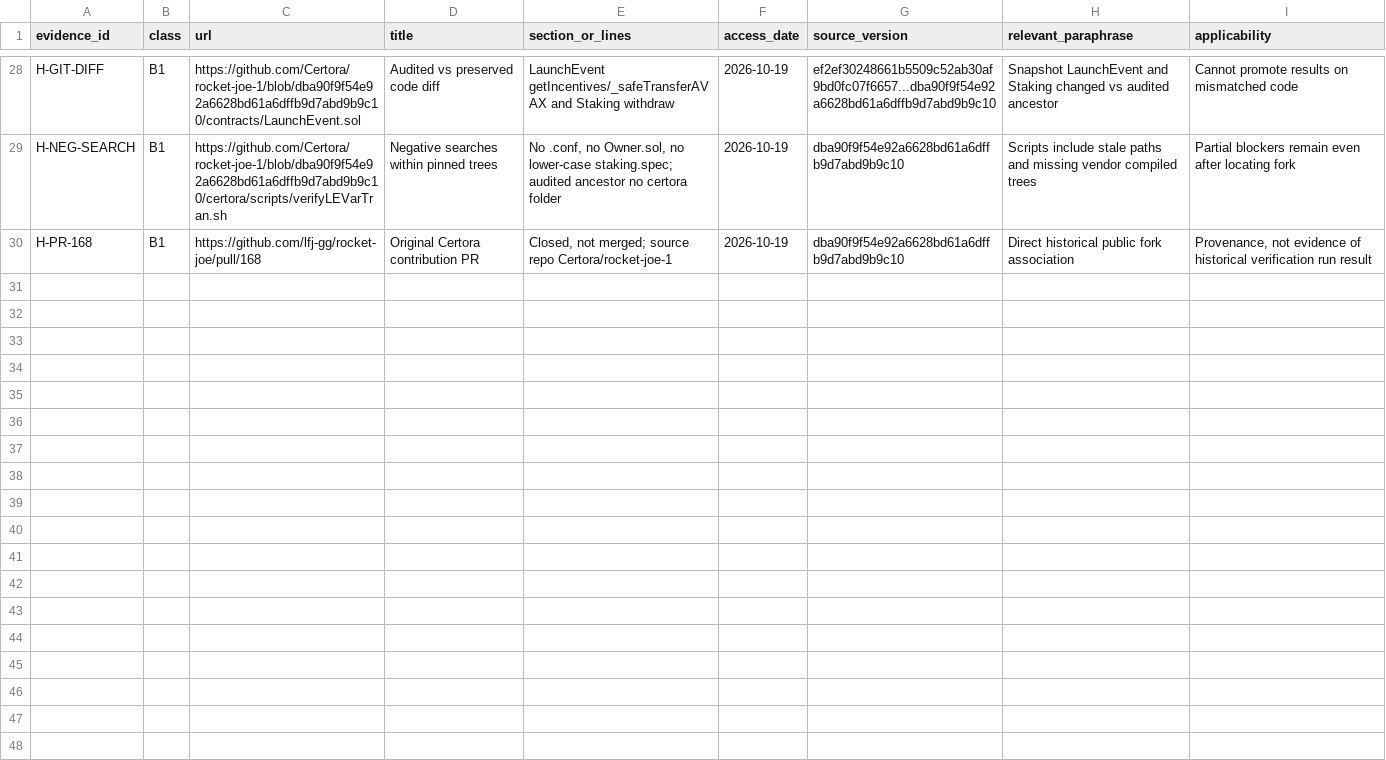
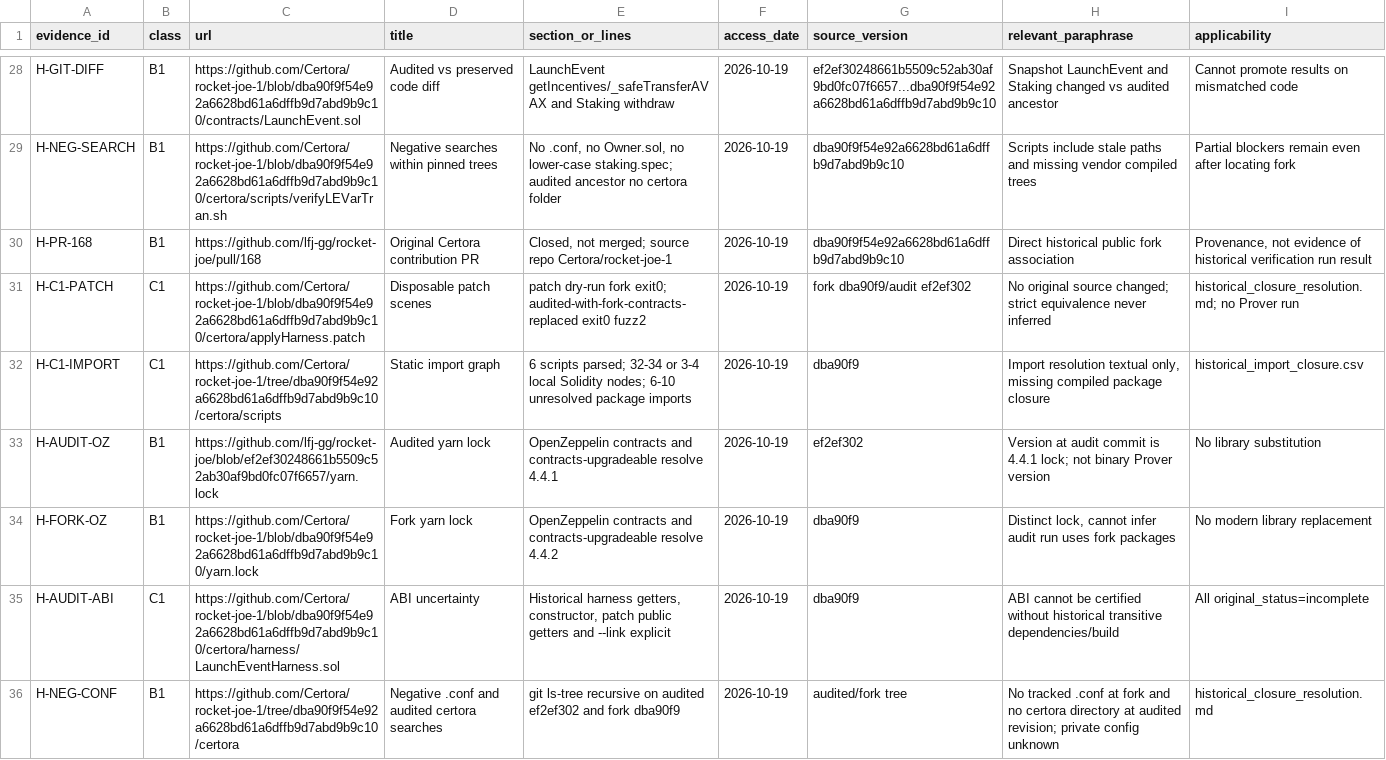
Before and after one commit to matheus-junio-da-silva/Web3Bugs, a CSV file: Web3Bugs-certora/docs/cvl2/research/AGENTE-03/24/evidence_register.csv, drawn as a sheet; only a part is shown, gaps mark what is left out.

```diff
--- a/Web3Bugs-certora/docs/cvl2/research/AGENTE-03/24/evidence_register.csv
+++ b/Web3Bugs-certora/docs/cvl2/research/AGENTE-03/24/evidence_register.csv
@@ -30 +30,7 @@ H-NEG-SEARCH,B1,https://github.com/Certora/rocket-joe-1/blob/dba90f9f54e92a6628b
 H-PR-168,B1,https://github.com/lfj-gg/rocket-joe/pull/168,Original Certora contribution PR,"Closed, not merged; source repo Certora/rocket-joe-1",2026-10-19,dba90f9f54e92a6628bd61a6dffb9d7abd9b9c10,Direct historical public fork association,"Provenance, not evidence of historical verification run result"
+H-C1-PATCH,C1,https://github.com/Certora/rocket-joe-1/blob/dba90f9f54e92a6628bd61a6dffb9d7abd9b9c10/certora/applyHarness.patch,Disposable patch scenes,patch dry-run fork exit0; audited-with-fork-contracts-replaced exit0 fuzz2,2026-10-19,fork dba90f9/audit ef2ef302,No original source changed; strict equivalence never inferred,historical_closure_resolution.md; no Prover run
+H-C1-IMPORT,C1,https://github.com/Certora/rocket-joe-1/tree/dba90f9f54e92a6628bd61a6dffb9d7abd9b9c10/certora/scripts,Static import graph,6 scripts parsed; 32-34 or 3-4 local Solidity nodes; 6-10 unresolved package imports,2026-10-19,dba90f9,"Import resolution textual only, missing compiled package closure",historical_import_closure.csv
+H-AUDIT-OZ,B1,https://github.com/lfj-gg/rocket-joe/blob/ef2ef30248661b5509c52ab30af9bd0fc07f6657/yarn.lock,Audited yarn lock,OpenZeppelin contracts and contracts-upgradeable resolve 4.4.1,2026-10-19,ef2ef302,Version at audit commit is 4.4.1 lock; not binary Prover version,No library substitution
+H-FORK-OZ,B1,https://github.com/Certora/rocket-joe-1/blob/dba90f9f54e92a6628bd61a6dffb9d7abd9b9c10/yarn.lock,Fork yarn lock,OpenZeppelin contracts and contracts-upgradeable resolve 4.4.2,2026-10-19,dba90f9,"Distinct lock, cannot infer audit run uses fork packages",No modern library replacement
+H-AUDIT-ABI,C1,https://github.com/Certora/rocket-joe-1/blob/dba90f9f54e92a6628bd61a6dffb9d7abd9b9c10/certora/harness/LaunchEventHarness.sol,ABI uncertainty,"Historical harness getters, constructor, patch public getters and --link explicit",2026-10-19,dba90f9,ABI cannot be certified without historical transitive dependencies/build,All original_status=incomplete
+H-NEG-CONF,B1,https://github.com/Certora/rocket-joe-1/tree/dba90f9f54e92a6628bd61a6dffb9d7abd9b9c10/certora,Negative .conf and audited certora searches,git ls-tree recursive on audited ef2ef302 and fork dba90f9,2026-10-19,audited/fork tree,No tracked .conf at fork and no certora directory at audited revision; private config unknown,historical_closure_resolution.md
```
Also changed, not shown: Web3Bugs-certora/docs/cvl2/research/AGENTE-03/24/recovery_manifest.csv, 48 other files.
